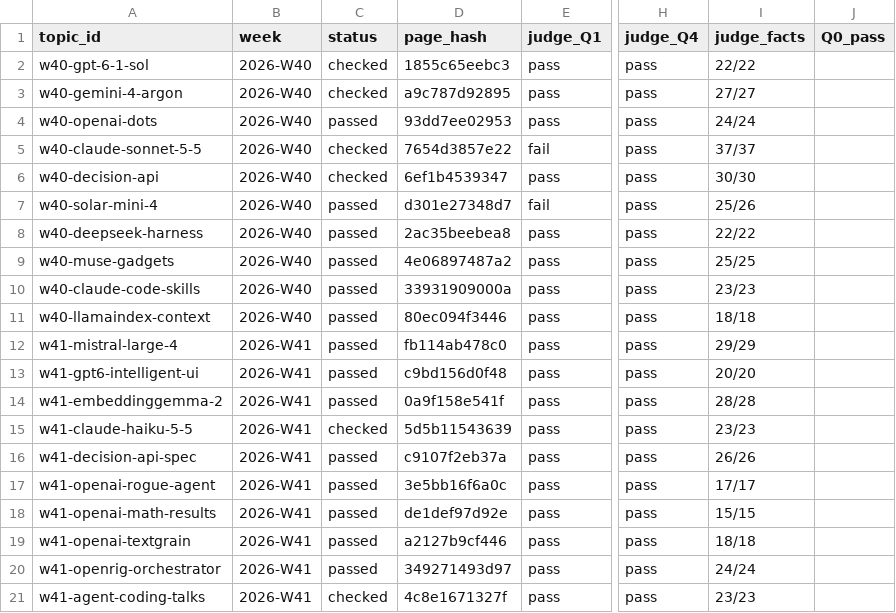
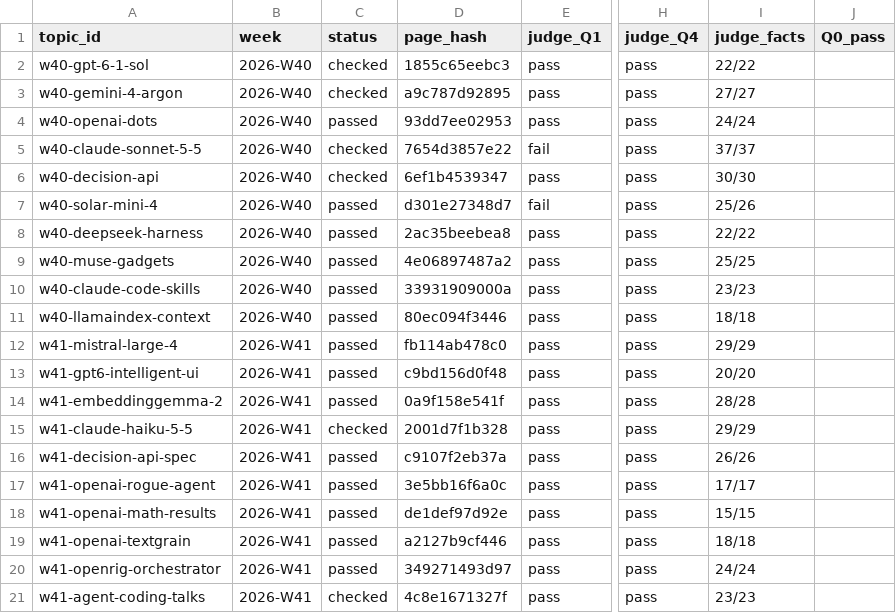
Before and after one commit to jjiisub/trendsit, a CSV file: eval/labels/writer.csv, drawn as a sheet; only a part is shown, gaps mark what is left out; the diff names each change by its address in the sheet, - before the commit and + after, or states it on an @@ line.

```diff
--- a/eval/labels/writer.csv
+++ b/eval/labels/writer.csv
-D15 (page_hash): 5d5b11543639
+D15 (page_hash): 2001d7f1b328
-I15 (judge_facts): 23/23
+I15 (judge_facts): 29/29
```
Also changed, not shown: eval/labels/critic.csv, 5 other files.
